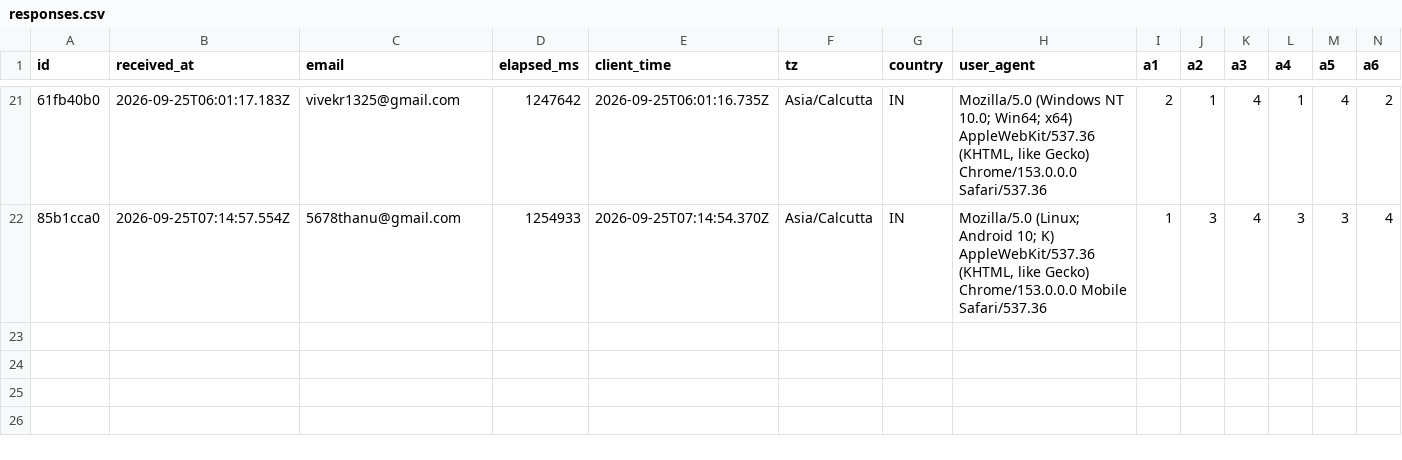
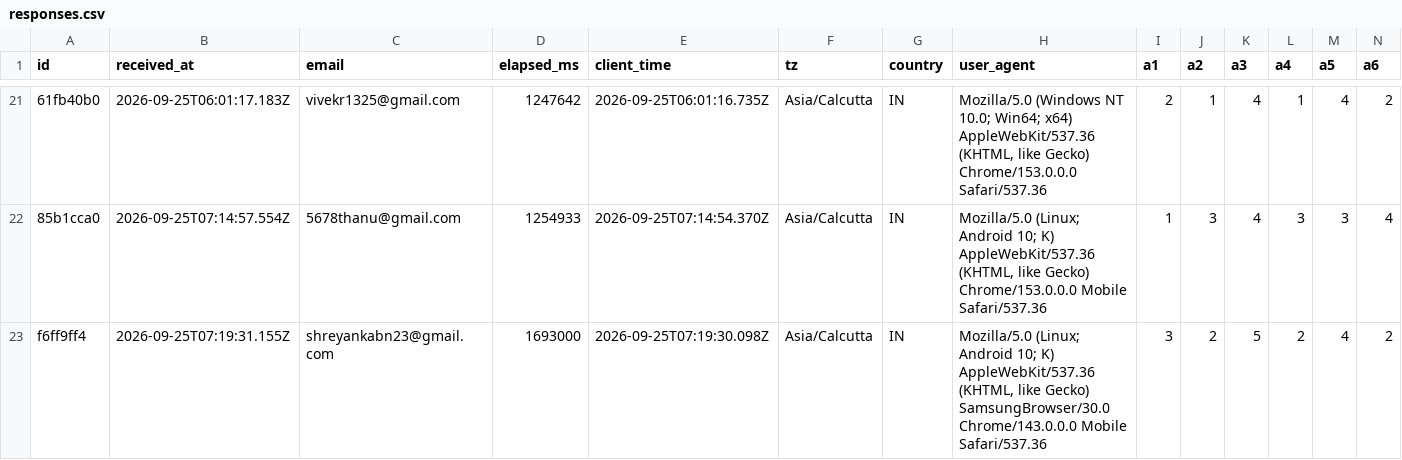
Before and after one commit to saaisree-design/questionnaire-responses, a CSV file: responses.csv, drawn as a sheet; only a part is shown, gaps mark what is left out; rows hold the shown columns only; the diff names each change by its address in the sheet, - before the commit and + after, or states it on an @@ line.

```diff
--- a/responses.csv
+++ b/responses.csv
+row 23: f6ff9ff4 | 2026-09-25T07:19:31.155Z | shreyankabn23@gmail.com | 1693000 | 2026-09-25T07:19:30.098Z | Asia/Calcutta | IN | Mozilla/5.0 (Linux; Android 10; K) AppleWebKit/537.36 (KHTML, like Gecko) SamsungBrowser/30.0 Chrome/143.0.0.0 Mobile Safari/537.36 | 3 | 2 | 5 | 2 | 4 | 2
```
Also changed, not shown: scores.csv, 2 other files.
